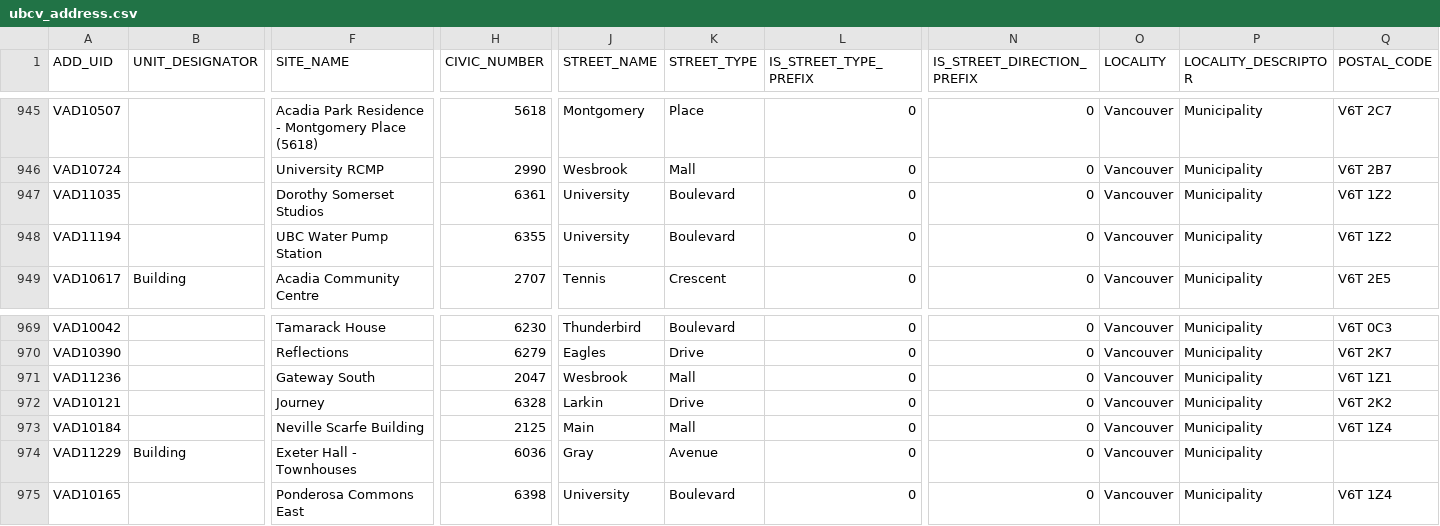
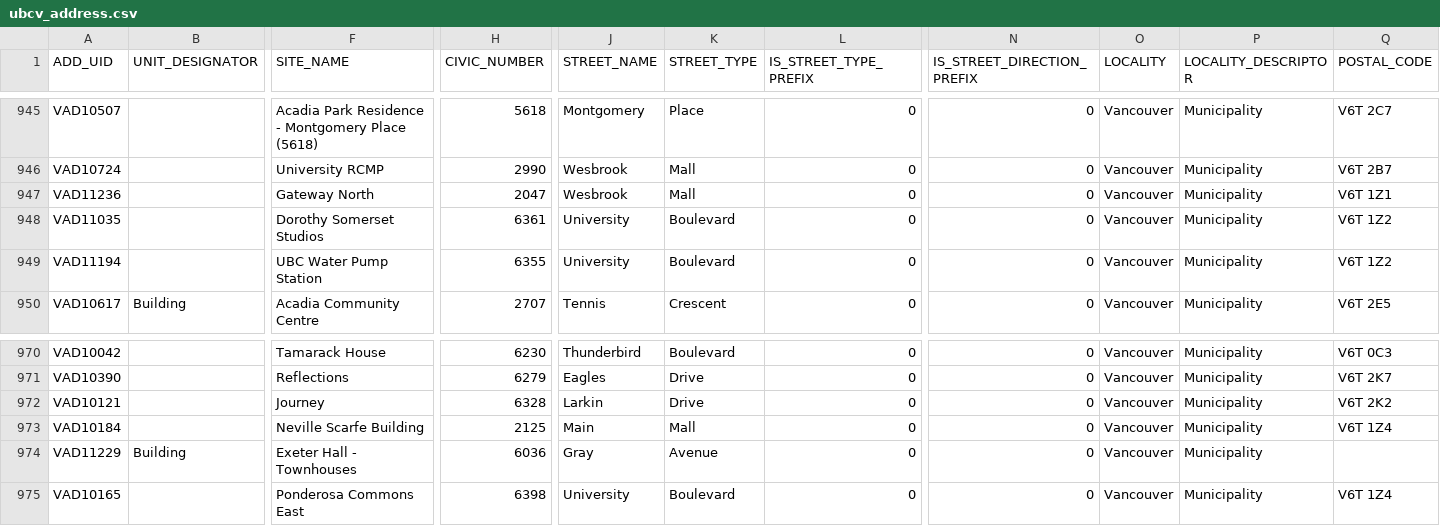
Before and after one commit to UBCGeodata/ubc-geospatial-opendata, a CSV file: ubcv/locations/csv/ubcv_address.csv, drawn as a sheet; only a part is shown, gaps mark what is left out; removed rows and columns are numbered as before the commit, all else as after; rows hold the shown columns only; the diff names each change by its address in the sheet, - before the commit and + after, or states it on an @@ line.

```diff
--- a/ubcv/locations/csv/ubcv_address.csv
+++ b/ubcv/locations/csv/ubcv_address.csv
+row 947: VAD11236 |  | Gateway North | 2047 | Wesbrook | Mall | 0 | 0 | Vancouver | Municipality | V6T 1Z1
-row 971: VAD11236 |  | Gateway South | 2047 | Wesbrook | Mall | 0 | 0 | Vancouver | Municipality | V6T 1Z1
```
Also changed, not shown: off-campus/locations/csv/ubc_regional_locations.csv, ubcv/locations/csv/ubcv_address_mailing.csv, 8 other files.
